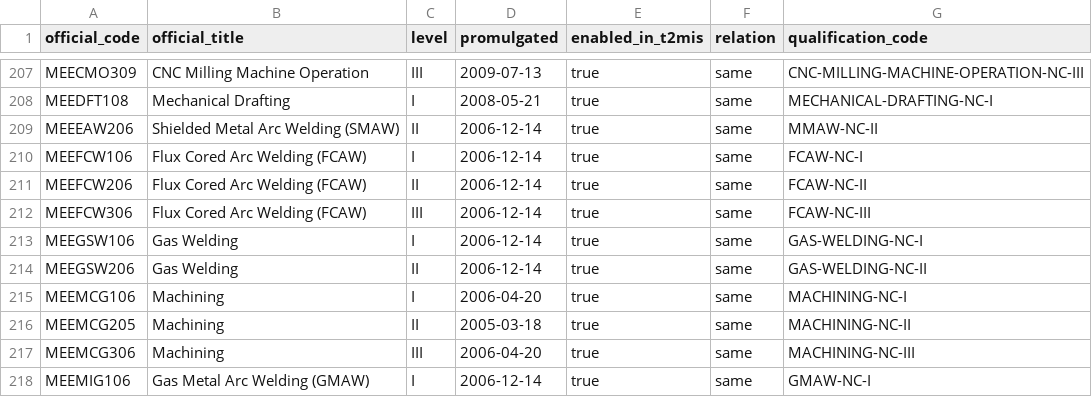
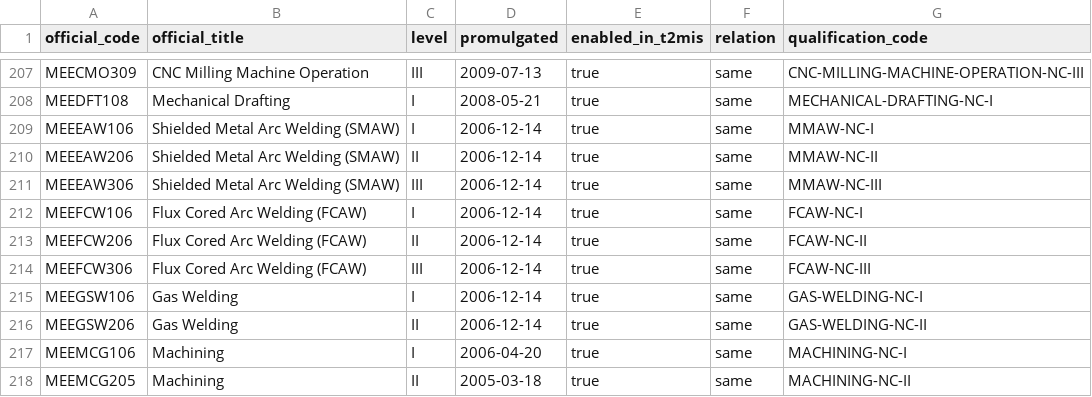
Before and after one commit to monqzxc/TESDA-TRACK, a CSV file: backend/seed/sources/qualification_code_crosswalk.csv, drawn as a sheet; only a part is shown, gaps mark what is left out; the shorter side is filled out with more unchanged rows.

```diff
--- a/backend/seed/sources/qualification_code_crosswalk.csv
+++ b/backend/seed/sources/qualification_code_crosswalk.csv
@@ -208,3 +208,5 @@ MEECMO309,CNC Milling Machine Operation,III,2009-07-13,true,same,CNC-MILLING-MAC
 MEEDFT108,Mechanical Drafting,I,2008-05-21,true,same,MECHANICAL-DRAFTING-NC-I
+MEEEAW106,Shielded Metal Arc Welding (SMAW),I,2006-12-14,true,same,MMAW-NC-I
 MEEEAW206,Shielded Metal Arc Welding (SMAW),II,2006-12-14,true,same,MMAW-NC-II
+MEEEAW306,Shielded Metal Arc Welding (SMAW),III,2006-12-14,true,same,MMAW-NC-III
 MEEFCW106,Flux Cored Arc Welding (FCAW),I,2006-12-14,true,same,FCAW-NC-I
```
Also changed, not shown: 2 other files.
